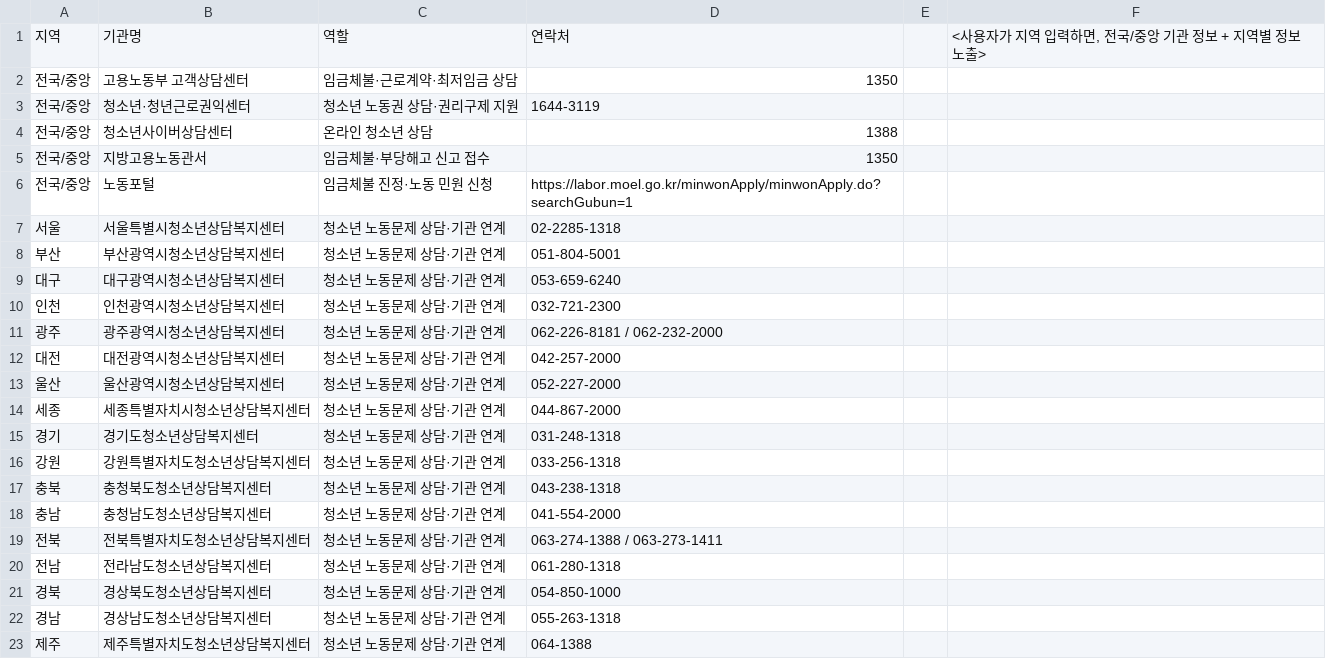
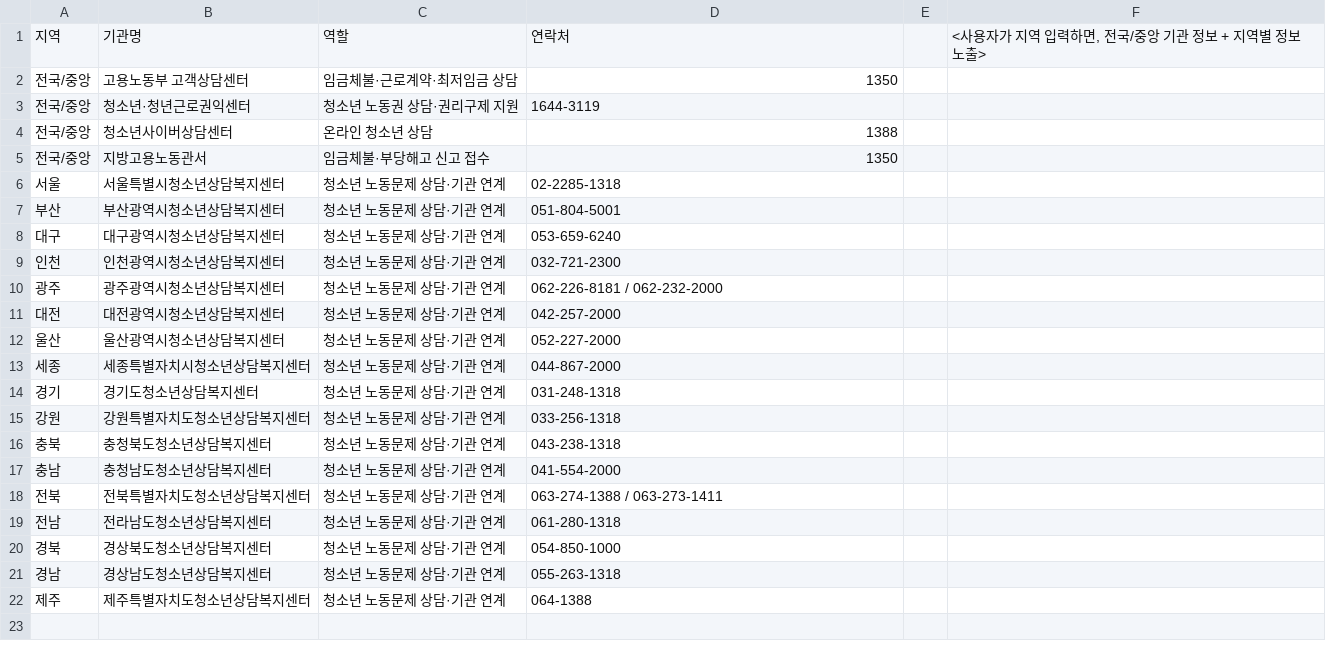
Before and after one commit to iLaw-app/iLaw-backend, a CSV file: prisma/data/agencies/노동.csv, drawn as a sheet.

```diff
--- a/prisma/data/agencies/노동.csv
+++ b/prisma/data/agencies/노동.csv
@@ -5,3 +5,2 @@
 전국/중앙,지방고용노동관서,임금체불·부당해고 신고 접수,1350,,
-전국/중앙,노동포털,임금체불 진정·노동 민원 신청,https://labor.moel.go.kr/minwonApply/minwonApply.do?searchGubun=1,,
 서울,서울특별시청소년상담복지센터,청소년 노동문제 상담·기관 연계,02-2285-1318,,
```
Also changed, not shown: prisma/data/agencies/금융.csv, prisma/data/agencies/온라인폭력.csv, 1 other file.
